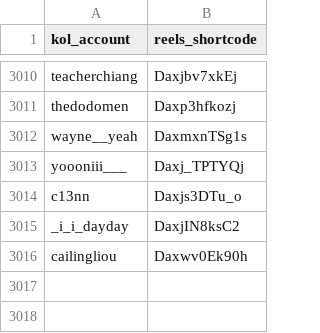
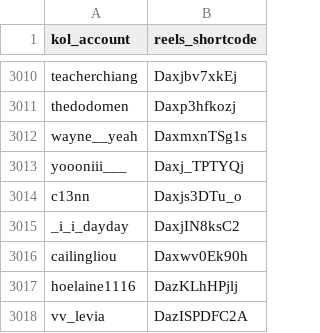
Before and after one commit to sabina-lu/reels-scraping, a CSV file: data/reels_static_info.csv, drawn as a sheet; only a part is shown, gaps mark what is left out; the diff names each change by its address in the sheet, - before the commit and + after, or states it on an @@ line.

```diff
--- a/data/reels_static_info.csv
+++ b/data/reels_static_info.csv
+row 3017: hoelaine1116 | DazKLhHPjlj
+row 3018: vv_levia | DazISPDFC2A
```
Also changed, not shown: data/profile_post_state.csv.
